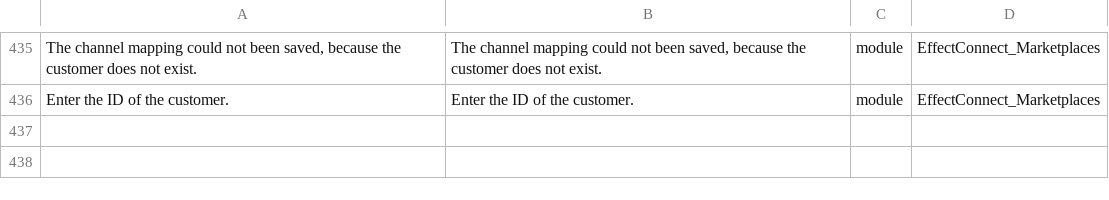
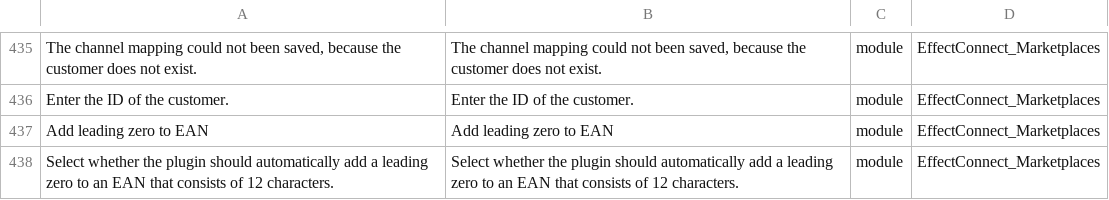
Before and after one commit to EffectConnect/MarketplacesPluginM2, a CSV file: i18n/en_US.csv, drawn as a sheet; only a part is shown, gaps mark what is left out; the diff names each change by its address in the sheet, - before the commit and + after, or states it on an @@ line.

Commit message:
Added option to automatically add a leading zero to an EAN that consists of 12 characters when exporting the catalog.

```diff
--- a/i18n/en_US.csv
+++ b/i18n/en_US.csv
+row 437: Add leading zero to EAN | Add leading zero to EAN | module | EffectConnect_Marketplaces
+row 438: Select whether the plugin should automatically add a leading zero to an EAN that consists of 12 characters. | Select whether the plugin should automatically add a leading zero to an EAN that consists of 12 characters. | module | EffectConnect_Marketplaces
```
Also changed, not shown: i18n/nl_NL.csv, 6 other files.
